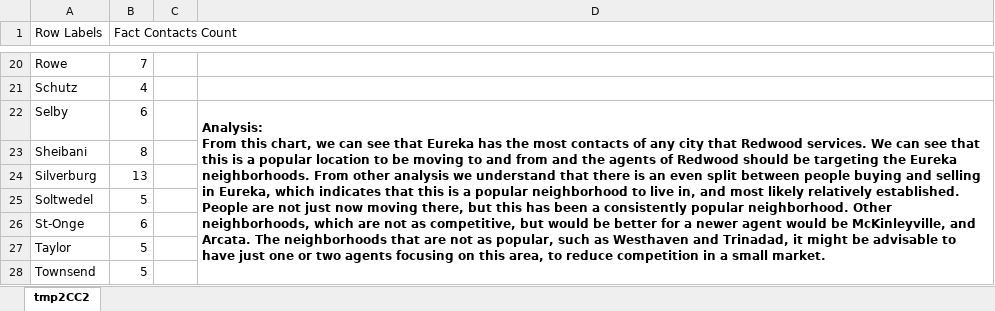
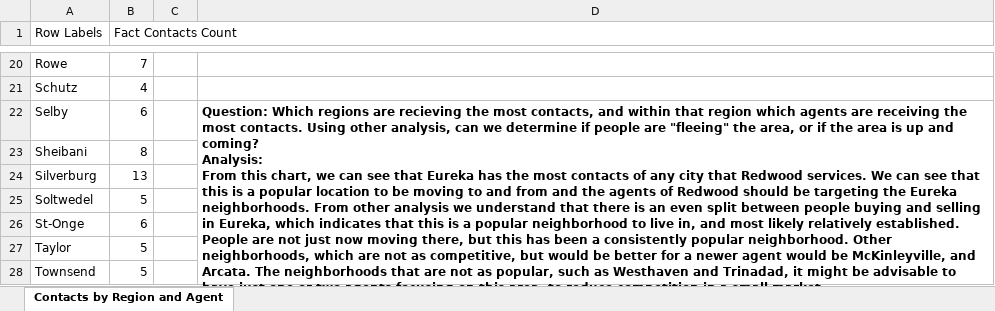
Before and after one commit to gracebrockwell/Redwood-Peer-Learning-Project, an Excel workbook: RedwoodPLG/Cube Analysis.xlsx, sheet Contacts by Region and Agent, drawn as a sheet; only a part is shown, gaps mark what is left out; values as stored, in another font and other column widths than the file's, no borders; charts and pictures not drawn; ↵ is a line break in a cell; the diff names each change by its address in the sheet, - before the commit and + after, or states it on an @@ line.

Commit message:
Updated cube analysis

```diff
--- a/RedwoodPLG/Cube Analysis.xlsx (sheet Contacts by Region and Agent)
+++ b/RedwoodPLG/Cube Analysis.xlsx (sheet Contacts by Region and Agent)
-sheet tab: tmp2CC2
+sheet tab: Contacts by Region and Agent
-D22: Analysis: ↵ From…
+D22: Question: Which regions are recieving the most contacts, and within that region which agents are receiving the most contacts. Using other analysis, can we determine if people are "fleeing" the area, or if the area is up and coming? ↵ Analysis: ↵ From…
```
Also changed, not shown: charts or pictures, 1 other file.
